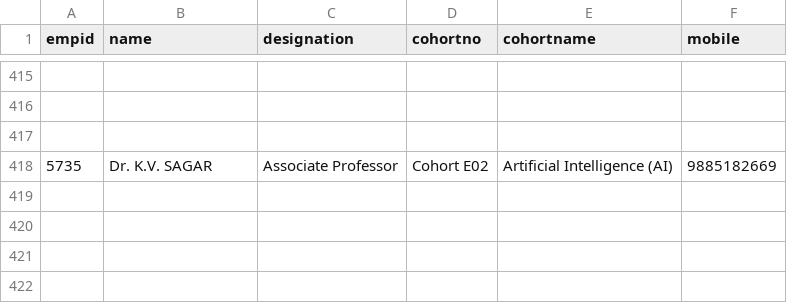
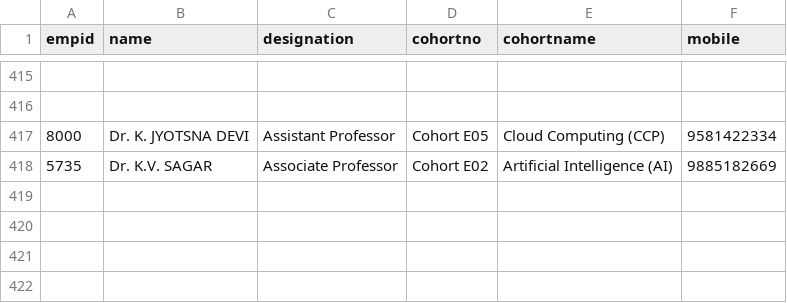
Before and after one commit to klu2300031699/COHORT-DATA, a CSV file: public/faculty data.csv, drawn as a sheet; only a part is shown, gaps mark what is left out; the diff names each change by its address in the sheet, - before the commit and + after, or states it on an @@ line.

Commit message:
fixed E27 cohort issue

```diff
--- a/public/faculty data.csv
+++ b/public/faculty data.csv
-row 417: (empty)
+row 417: 8000 | Dr. K. JYOTSNA DEVI | Assistant Professor | Cohort E05 | Cloud Computing (CCP) | 9581422334
```
